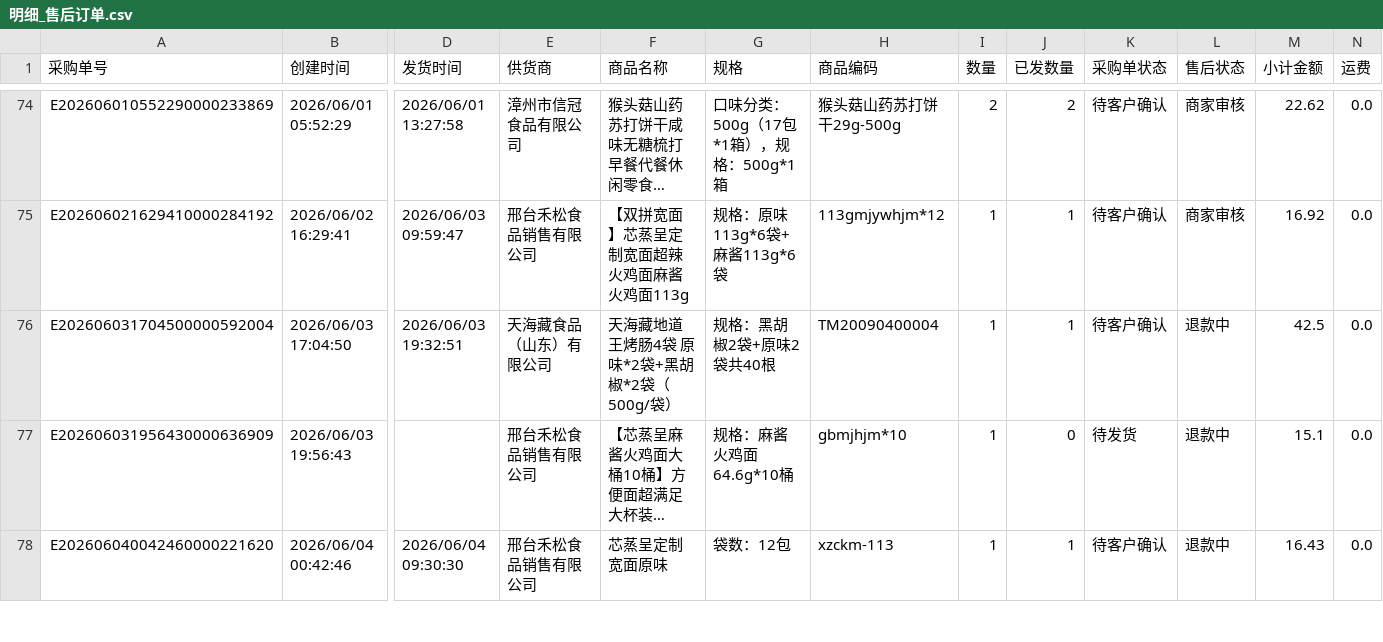
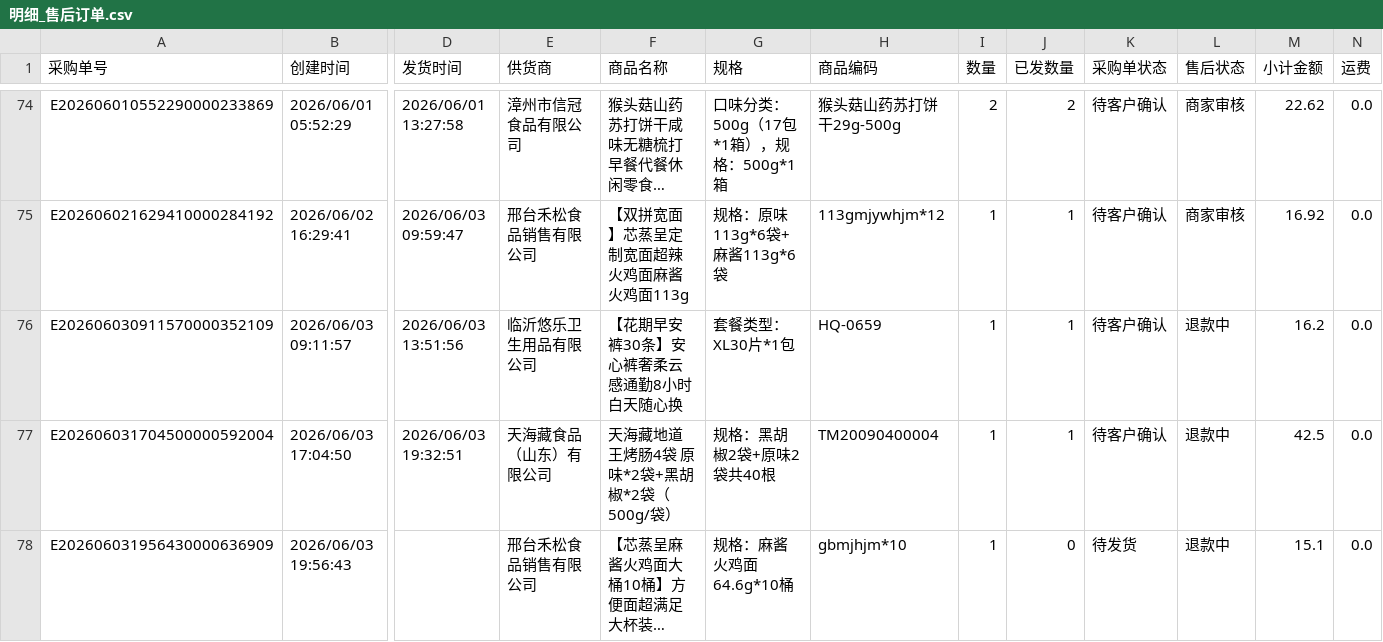
Before and after one commit to tangzongzi/-, a CSV file: 数据/明细/明细_售后订单.csv, drawn as a sheet; only a part is shown, gaps mark what is left out; the shorter side is filled out with more unchanged rows; long unchanged cells end in …; rows hold the shown columns only; the diff names each change by its address in the sheet, - before the commit and + after, or states it on an @@ line.

```diff
--- a/数据/明细/明细_售后订单.csv
+++ b/数据/明细/明细_售后订单.csv
+row 76: E202606030911570000352109 | 2026/06/03 09:11:57 | 2026/06/03 13:51:56 | 临沂悠乐卫生用品有限公司 | 【花期早安裤30条】安心裤奢柔云感通勤8小时白天随心换 | 套餐类型：XL30片*1包 | HQ-0659 | 1 | 1 | 待客户确认 | 退款中 | 16.2 | 0.0
```
Also changed, not shown: 54 other files.
